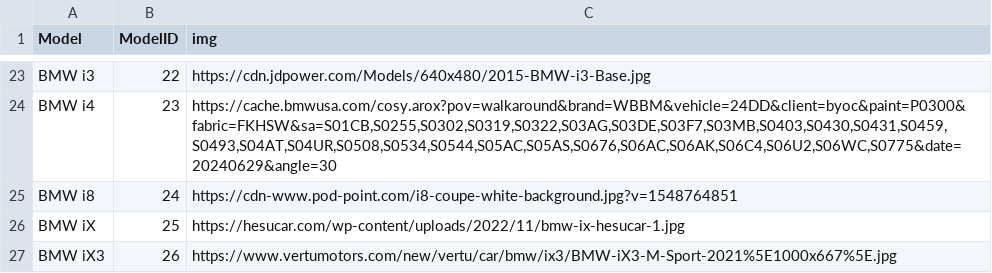
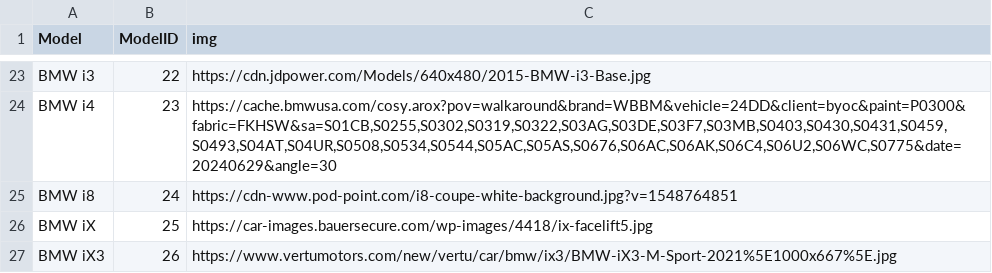
Before and after one commit to LDpNgn/data-public, a CSV file: bmw sales data/dimModel.csv, drawn as a sheet; only a part is shown, gaps mark what is left out.

Commit message:
Fix image URL for BMW iX in dimModel.csv
Updated the image URL for the BMW iX model.

```diff
--- a/bmw sales data/dimModel.csv
+++ b/bmw sales data/dimModel.csv
@@ -25,3 +25,3 @@ BMW i4,23,"https://cache.bmwusa.com/cosy.arox?pov=walkaround&brand=WBBM&vehicle=
 BMW i8,24,https://cdn-www.pod-point.com/i8-coupe-white-background.jpg?v=1548764851
-BMW iX,25,https://hesucar.com/wp-content/uploads/2022/11/bmw-ix-hesucar-1.jpg
+BMW iX,25,https://car-images.bauersecure.com/wp-images/4418/ix-facelift5.jpg
 BMW iX3,26,https://www.vertumotors.com/new/vertu/car/bmw/ix3/BMW-iX3-M-Sport-2021%5E1000x667%5E.jpg
```
